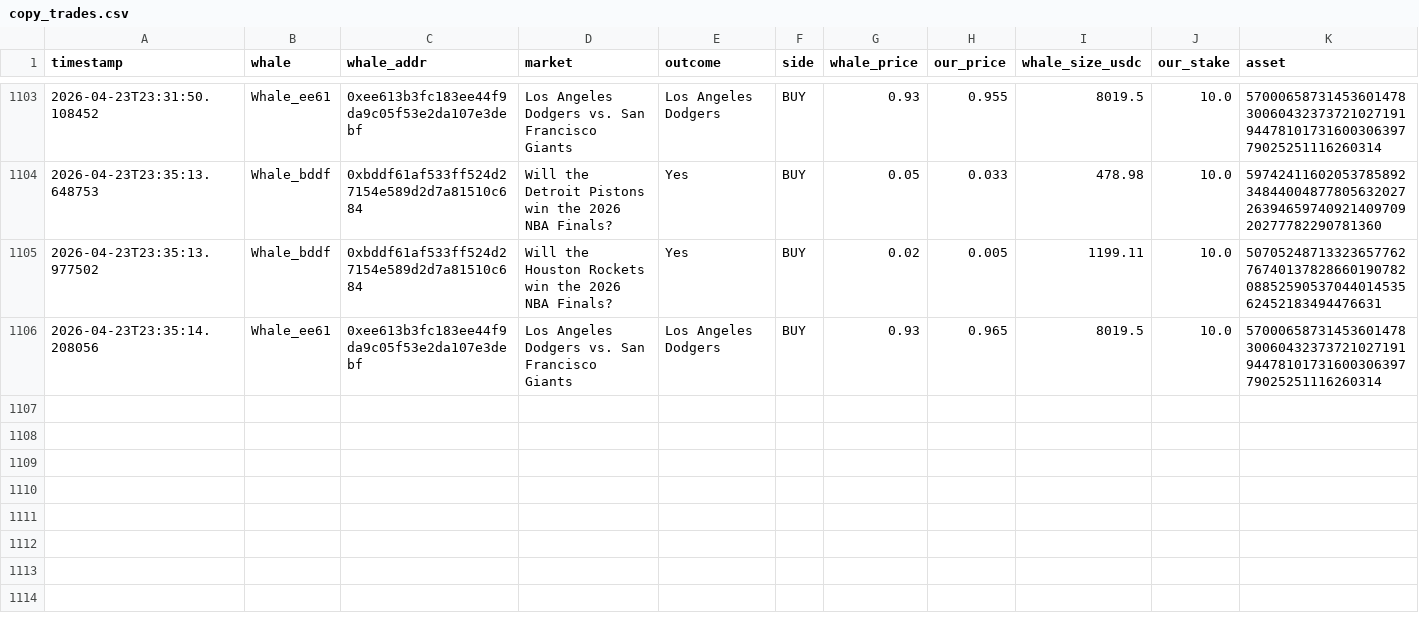
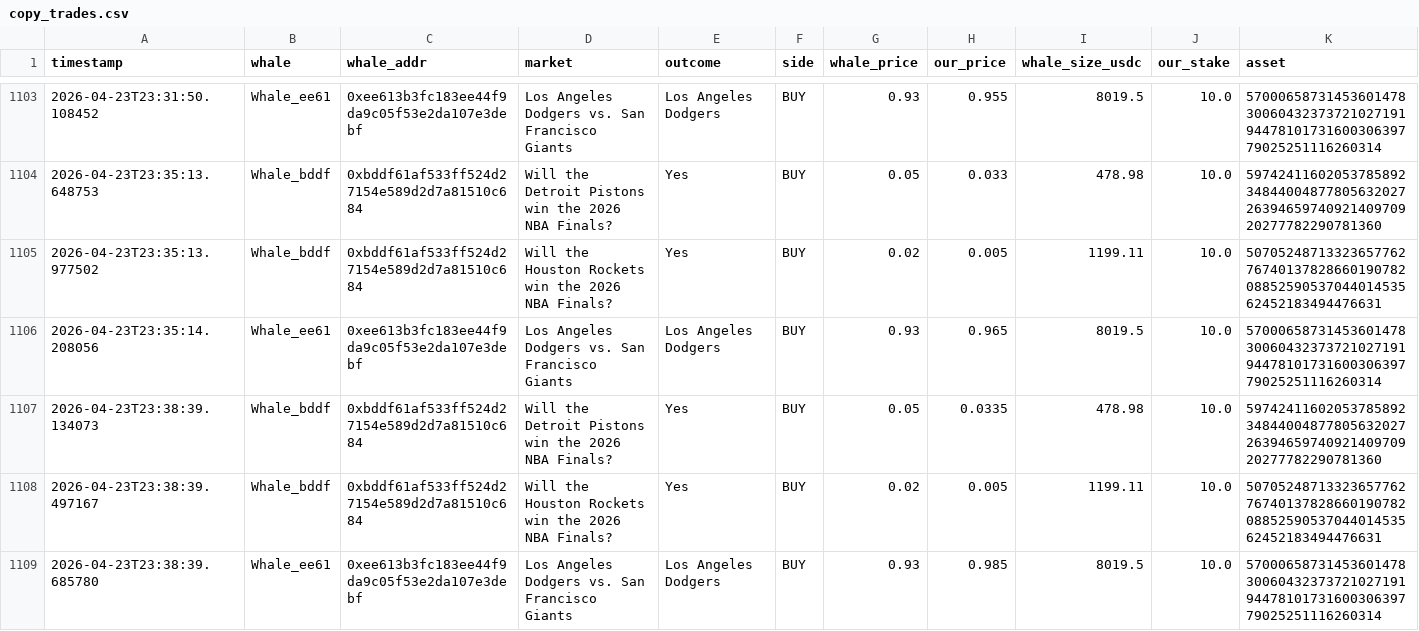
Before and after one commit to hectorm17/polymarket-tracker, a CSV file: copy_trades.csv, drawn as a sheet; only a part is shown, gaps mark what is left out; rows hold the shown columns only; the diff names each change by its address in the sheet, - before the commit and + after, or states it on an @@ line.

Commit message:
auto: update copy_trades.csv 23:38

```diff
--- a/copy_trades.csv
+++ b/copy_trades.csv
+row 1107: 2026-04-23T23:38:39.134073 | Whale_bddf | 0xbddf61af533ff524d27154e589d2d7a81510c684 | Will the Detroit Pistons win the 2026 NBA Finals? | Yes | BUY | 0.05 | 0.0335 | 478.98 | 10.0 | 59742411602053785892348440048778056320272639465974092140970920277782290781360
+row 1108: 2026-04-23T23:38:39.497167 | Whale_bddf | 0xbddf61af533ff524d27154e589d2d7a81510c684 | Will the Houston Rockets win the 2026 NBA Finals? | Yes | BUY | 0.02 | 0.005 | 1199.11 | 10.0 | 50705248713323657762767401378286601907820885259053704401453562452183494476631
+row 1109: 2026-04-23T23:38:39.685780 | Whale_ee61 | 0xee613b3fc183ee44f9da9c05f53e2da107e3debf | Los Angeles Dodgers vs. San Francisco Giants | Los Angeles Dodgers | BUY | 0.93 | 0.985 | 8019.5 | 10.0 | 57000658731453601478300604323737210271919447810173160030639779025251116260314
```
